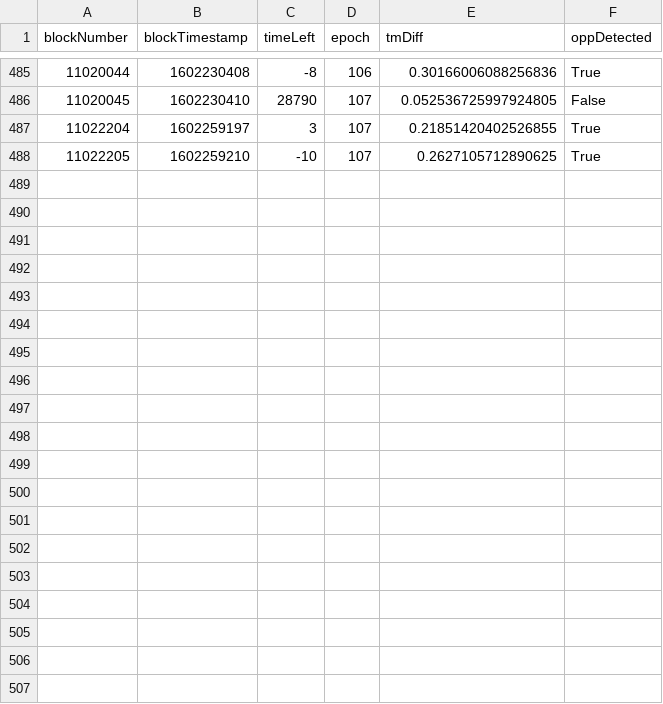
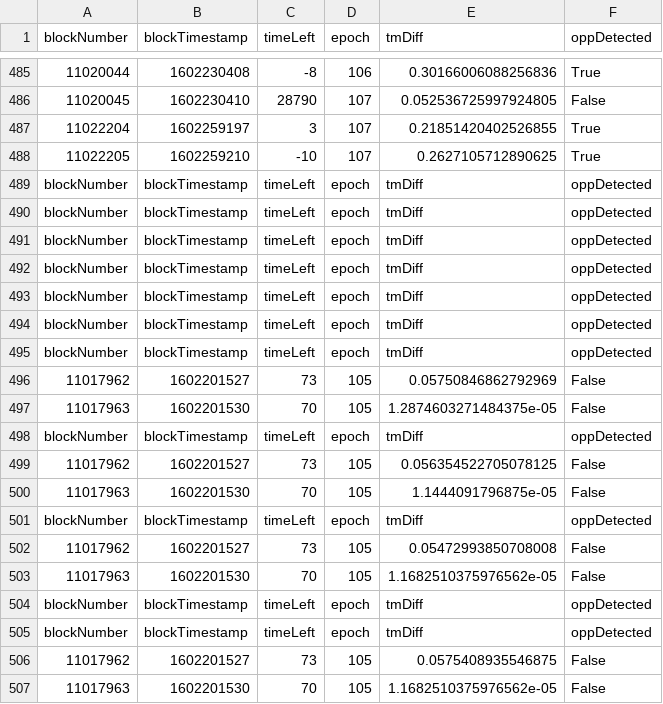
Before and after one commit to halo3mic/mosquito, a CSV file: logs/performance.csv, drawn as a sheet; only a part is shown, gaps mark what is left out; the diff covers the shown part only; the diff names each change by its address in the sheet, - before the commit and + after, or states it on an @@ line.

```diff
--- a/logs/performance.csv
+++ b/logs/performance.csv
+row 489: blockNumber | blockTimestamp | timeLeft | epoch | tmDiff | oppDetected
+row 490: blockNumber | blockTimestamp | timeLeft | epoch | tmDiff | oppDetected
+row 491: blockNumber | blockTimestamp | timeLeft | epoch | tmDiff | oppDetected
+row 492: blockNumber | blockTimestamp | timeLeft | epoch | tmDiff | oppDetected
+row 493: blockNumber | blockTimestamp | timeLeft | epoch | tmDiff | oppDetected
+row 494: blockNumber | blockTimestamp | timeLeft | epoch | tmDiff | oppDetected
+row 495: blockNumber | blockTimestamp | timeLeft | epoch | tmDiff | oppDetected
+row 496: 11017962 | 1602201527 | 73 | 105 | 0.05750846862792969 | False
+row 497: 11017963 | 1602201530 | 70 | 105 | 1.2874603271484375e-05 | False
+row 498: blockNumber | blockTimestamp | timeLeft | epoch | tmDiff | oppDetected
+row 499: 11017962 | 1602201527 | 73 | 105 | 0.056354522705078125 | False
+row 500: 11017963 | 1602201530 | 70 | 105 | 1.1444091796875e-05 | False
+row 501: blockNumber | blockTimestamp | timeLeft | epoch | tmDiff | oppDetected
+row 502: 11017962 | 1602201527 | 73 | 105 | 0.05472993850708008 | False
+row 503: 11017963 | 1602201530 | 70 | 105 | 1.1682510375976562e-05 | False
+row 504: blockNumber | blockTimestamp | timeLeft | epoch | tmDiff | oppDetected
+row 505: blockNumber | blockTimestamp | timeLeft | epoch | tmDiff | oppDetected
+row 506: 11017962 | 1602201527 | 73 | 105 | 0.0575408935546875 | False
+row 507: 11017963 | 1602201530 | 70 | 105 | 1.1682510375976562e-05 | False
```
Also changed, not shown: 14 added rows elsewhere in this file, logs/stats.csv, 15 other files.
